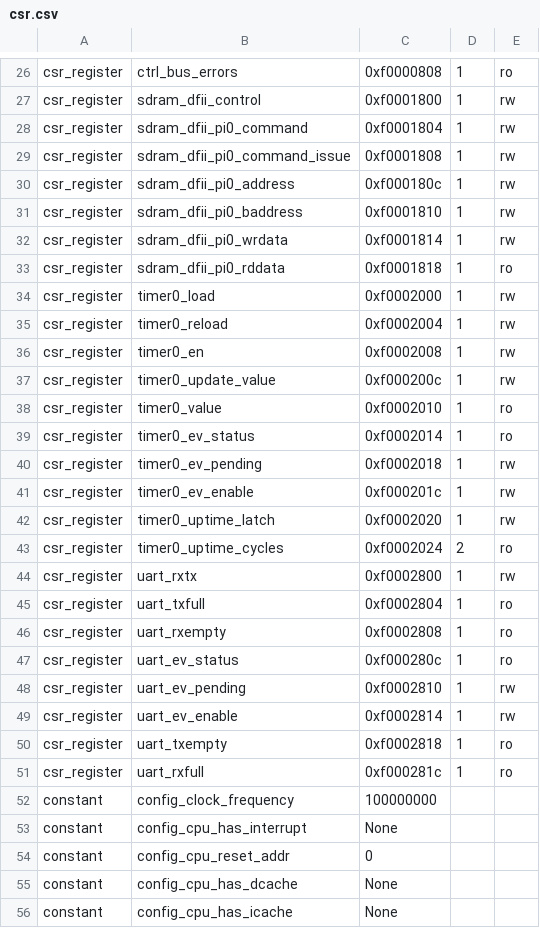
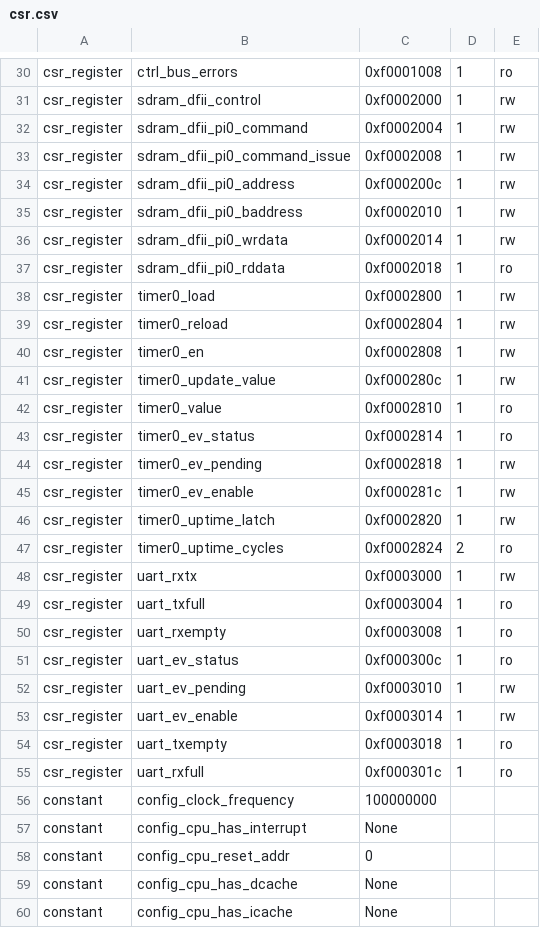
Before and after one commit to UNAL-Embebidos-Pantallas/UN-InfoBanner-Pantalla, a CSV file: csr.csv, drawn as a sheet; only a part is shown, gaps mark what is left out; addresses are those after the commit; the diff covers the shown part only; the diff names each change by its address in the sheet, - before the commit and + after, or states it on an @@ line.

```diff
--- a/csr.csv
+++ b/csr.csv
-C30: 0xf0000808
+C30: 0xf0001008
-C31: 0xf0001800
+C31: 0xf0002000
-C32: 0xf0001804
+C32: 0xf0002004
-C33: 0xf0001808
+C33: 0xf0002008
-C34: 0xf000180c
+C34: 0xf000200c
-C35: 0xf0001810
+C35: 0xf0002010
-C36: 0xf0001814
+C36: 0xf0002014
-C37: 0xf0001818
+C37: 0xf0002018
-C38: 0xf0002000
+C38: 0xf0002800
-C39: 0xf0002004
+C39: 0xf0002804
-C40: 0xf0002008
+C40: 0xf0002808
-C41: 0xf000200c
+C41: 0xf000280c
-C42: 0xf0002010
+C42: 0xf0002810
-C43: 0xf0002014
+C43: 0xf0002814
-C44: 0xf0002018
+C44: 0xf0002818
-C45: 0xf000201c
+C45: 0xf000281c
-C46: 0xf0002020
+C46: 0xf0002820
-C47: 0xf0002024
+C47: 0xf0002824
-C48: 0xf0002800
+C48: 0xf0003000
-C49: 0xf0002804
+C49: 0xf0003004
-C50: 0xf0002808
+C50: 0xf0003008
-C51: 0xf000280c
+C51: 0xf000300c
-C52: 0xf0002810
+C52: 0xf0003010
-C53: 0xf0002814
+C53: 0xf0003014
-C54: 0xf0002818
+C54: 0xf0003018
-C55: 0xf000281c
+C55: 0xf000301c
```
Also changed, not shown: 4 added rows and 23 edited cells elsewhere in this file, analyzer.csv, 8 other files.
